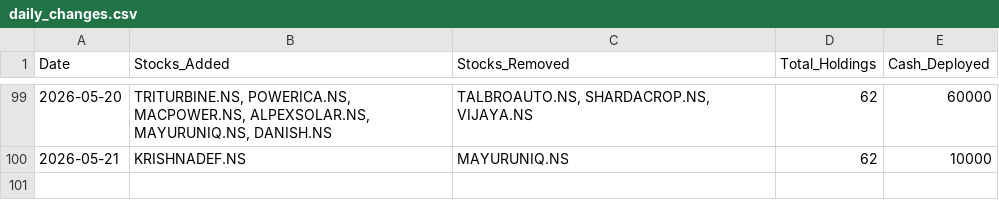
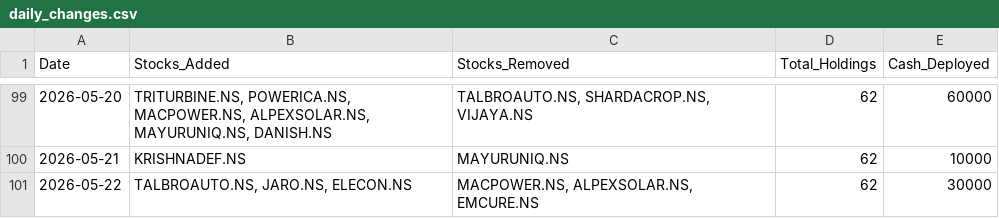
Before and after one commit to hitkarsh-singh/screener-tracker, a CSV file: data/daily_changes.csv, drawn as a sheet; only a part is shown, gaps mark what is left out.

```diff
--- a/data/daily_changes.csv
+++ b/data/daily_changes.csv
@@ -100 +100,2 @@ Date,Stocks_Added,Stocks_Removed,Total_Holdings,Cash_Deployed
 2026-05-21,KRISHNADEF.NS,MAYURUNIQ.NS,62,10000
+2026-05-22,"TALBROAUTO.NS, JARO.NS, ELECON.NS","MACPOWER.NS, ALPEXSOLAR.NS, EMCURE.NS",62,30000
```
Also changed, not shown: data/current_holdings.csv, data/portfolio_value.csv, 4 other files.
